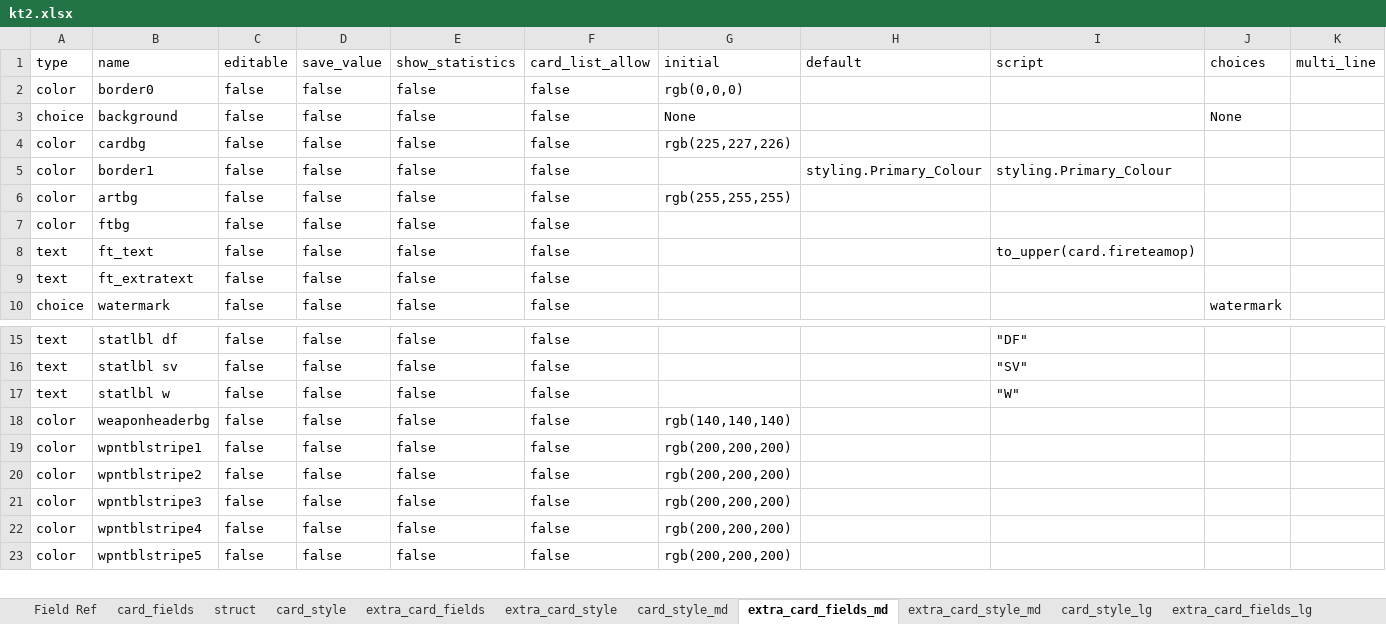
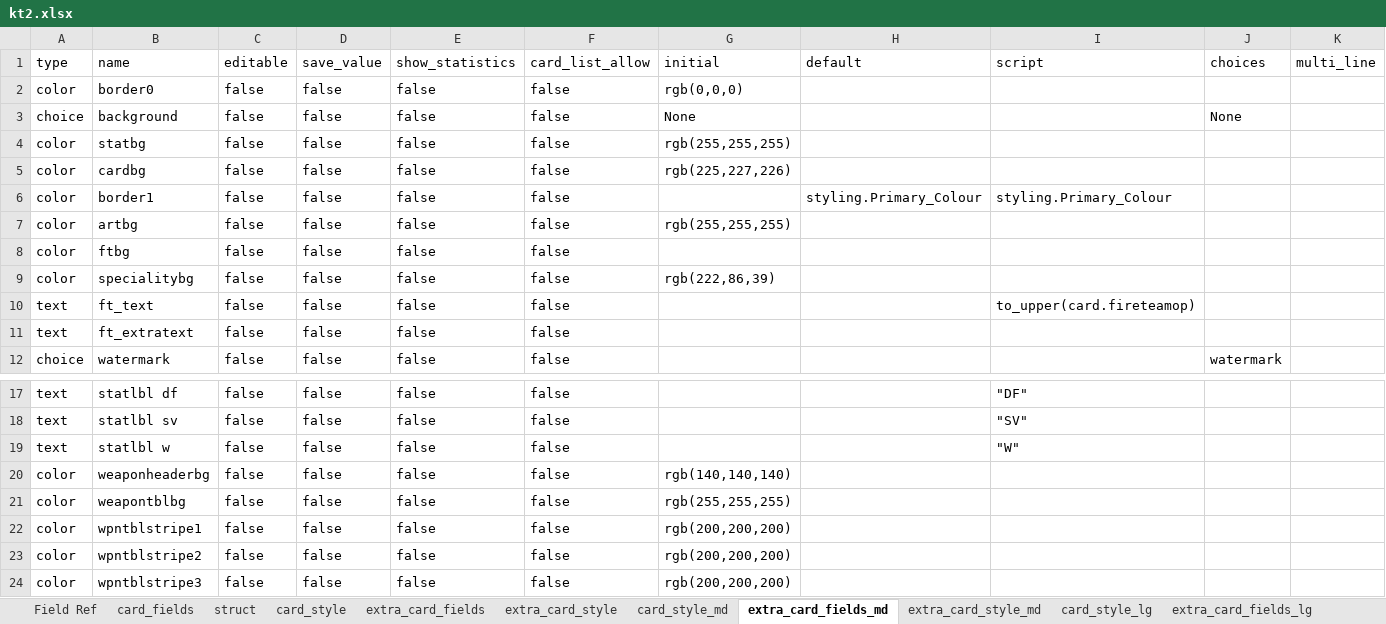
Before and after one commit to Danurai/kt2.mse, an Excel workbook: mse-set_creation/kt2.xlsx, sheet extra_card_fields_md, drawn as a sheet; only a part is shown, gaps mark what is left out; the shorter side is filled out with more unchanged rows; values as stored, in another font and other column widths than the file's, no borders; the diff names each change by its address in the sheet, - before the commit and + after, or states it on an @@ line.

```diff
--- a/mse-set_creation/kt2.xlsx (sheet extra_card_fields_md)
+++ b/mse-set_creation/kt2.xlsx (sheet extra_card_fields_md)
+row 4: color | statbg | false | false | false | false | rgb(255,255,255)
+row 9: color | specialitybg | false | false | false | false | rgb(222,86,39)
+row 21: color | weapontblbg | false | false | false | false | rgb(255,255,255)
```
Also changed, not shown: sheet choices, sheet extra_card_style_md, sheet card_style_md, sheet card_style, sheet extra_card_fields, sheet extra_card_style, 1 more sheet.
